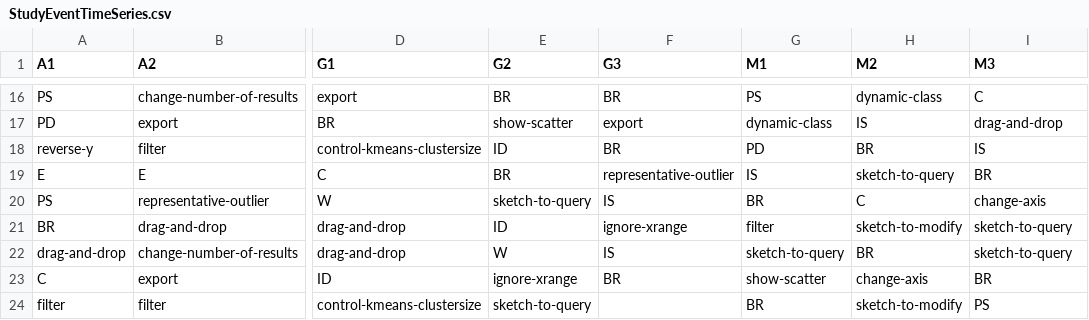
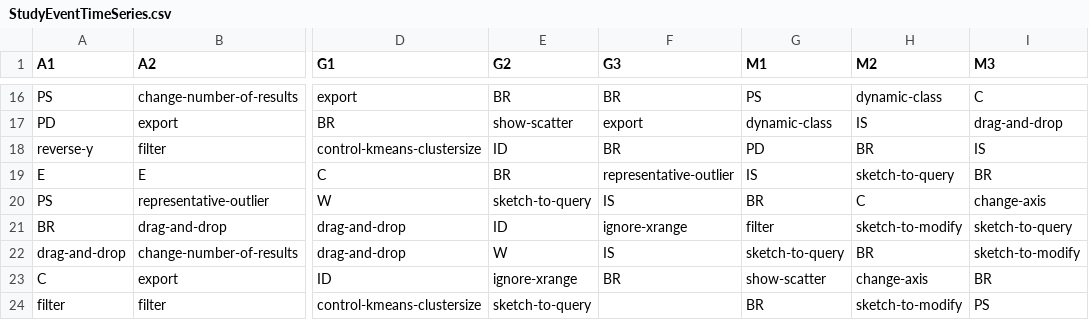
Before and after one commit to dorisjlee/ZV-paper, a CSV file: analysis/StudyEventTimeSeries.csv, drawn as a sheet; only a part is shown, gaps mark what is left out; the diff names each change by its address in the sheet, - before the commit and + after, or states it on an @@ line.

```diff
--- a/analysis/StudyEventTimeSeries.csv
+++ b/analysis/StudyEventTimeSeries.csv
-I22 (M3): sketch-to-query
+I22 (M3): sketch-to-modify
```
Also changed, not shown: analysis/OriginsOfSketch.csv, 12 other files.
